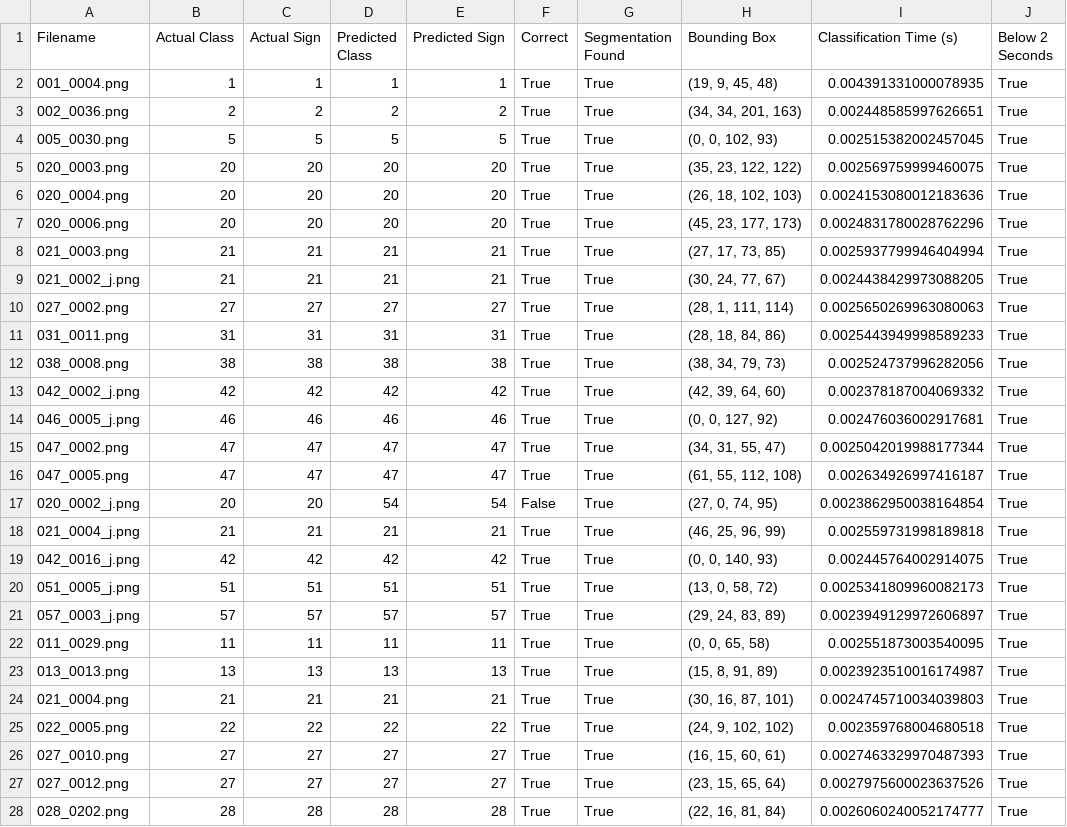
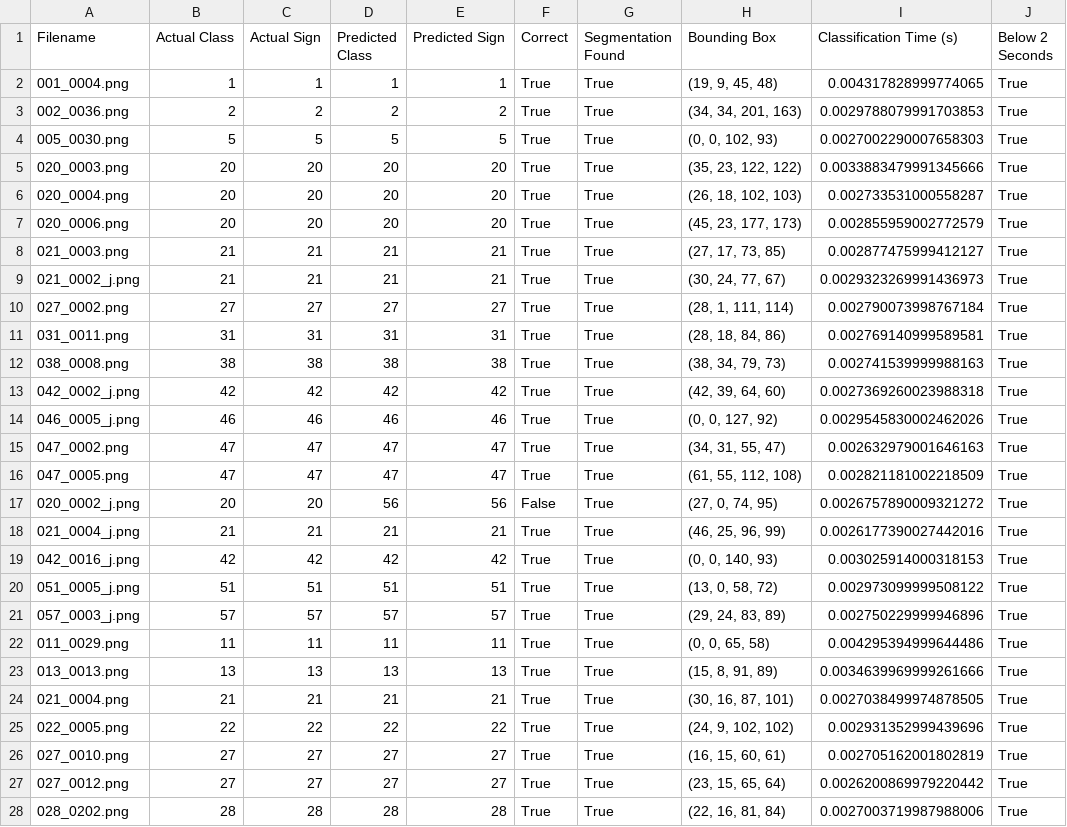
Before and after one commit to khoryz666/traffic-sign-recognition, a CSV file: results/svm_final_84_image_results.csv, drawn as a sheet; only a part is shown; the diff covers the shown part only.

```diff
--- a/results/svm_final_84_image_results.csv
+++ b/results/svm_final_84_image_results.csv
@@ -1,28 +1,28 @@
 Filename,Actual Class,Actual Sign,Predicted Class,Predicted Sign,Correct,Segmentation Found,Bounding Box,Classification Time (s),Below 2 Seconds
-001_0004.png,1,1,1,1,True,True,"(19, 9, 45, 48)",0.004391331000078935,True
-002_0036.png,2,2,2,2,True,True,"(34, 34, 201, 163)",0.002448585997626651,True
-005_0030.png,5,5,5,5,True,True,"(0, 0, 102, 93)",0.002515382002457045,True
-020_0003.png,20,20,20,20,True,True,"(35, 23, 122, 122)",0.002569759999460075,True
-020_0004.png,20,20,20,20,True,True,"(26, 18, 102, 103)",0.0024153080012183636,True
-020_0006.png,20,20,20,20,True,True,"(45, 23, 177, 173)",0.0024831780028762296,True
-021_0003.png,21,21,21,21,True,True,"(27, 17, 73, 85)",0.0025937799946404994,True
-021_0002_j.png,21,21,21,21,True,True,"(30, 24, 77, 67)",0.0024438429973088205,True
-027_0002.png,27,27,27,27,True,True,"(28, 1, 111, 114)",0.0025650269963080063,True
-031_0011.png,31,31,31,31,True,True,"(28, 18, 84, 86)",0.0025443949998589233,True
-038_0008.png,38,38,38,38,True,True,"(38, 34, 79, 73)",0.002524737996282056,True
-042_0002_j.png,42,42,42,42,True,True,"(42, 39, 64, 60)",0.002378187004069332,True
-046_0005_j.png,46,46,46,46,True,True,"(0, 0, 127, 92)",0.002476036002917681,True
-047_0002.png,47,47,47,47,True,True,"(34, 31, 55, 47)",0.0025042019988177344,True
-047_0005.png,47,47,47,47,True,True,"(61, 55, 112, 108)",0.002634926997416187,True
-020_0002_j.png,20,20,54,54,False,True,"(27, 0, 74, 95)",0.0023862950038164854,True
-021_0004_j.png,21,21,21,21,True,True,"(46, 25, 96, 99)",0.002559731998189818,True
-042_0016_j.png,42,42,42,42,True,True,"(0, 0, 140, 93)",0.002445764002914075,True
-051_0005_j.png,51,51,51,51,True,True,"(13, 0, 58, 72)",0.0025341809960082173,True
-057_0003_j.png,57,57,57,57,True,True,"(29, 24, 83, 89)",0.0023949129972606897,True
-011_0029.png,11,11,11,11,True,True,"(0, 0, 65, 58)",0.002551873003540095,True
-013_0013.png,13,13,13,13,True,True,"(15, 8, 91, 89)",0.0023923510016174987,True
-021_0004.png,21,21,21,21,True,True,"(30, 16, 87, 101)",0.0024745710034039803,True
-022_0005.png,22,22,22,22,True,True,"(24, 9, 102, 102)",0.002359768004680518,True
-027_0010.png,27,27,27,27,True,True,"(16, 15, 60, 61)",0.0027463329970487393,True
-027_0012.png,27,27,27,27,True,True,"(23, 15, 65, 64)",0.0027975600023637526,True
-028_0202.png,28,28,28,28,True,True,"(22, 16, 81, 84)",0.0026060240052174777,True
+001_0004.png,1,1,1,1,True,True,"(19, 9, 45, 48)",0.004317828999774065,True
+002_0036.png,2,2,2,2,True,True,"(34, 34, 201, 163)",0.0029788079991703853,True
+005_0030.png,5,5,5,5,True,True,"(0, 0, 102, 93)",0.0027002290007658303,True
+020_0003.png,20,20,20,20,True,True,"(35, 23, 122, 122)",0.0033883479991345666,True
+020_0004.png,20,20,20,20,True,True,"(26, 18, 102, 103)",0.002733531000558287,True
+020_0006.png,20,20,20,20,True,True,"(45, 23, 177, 173)",0.002855959002772579,True
+021_0003.png,21,21,21,21,True,True,"(27, 17, 73, 85)",0.002877475999412127,True
+021_0002_j.png,21,21,21,21,True,True,"(30, 24, 77, 67)",0.0029323269991436973,True
+027_0002.png,27,27,27,27,True,True,"(28, 1, 111, 114)",0.002790073998767184,True
+031_0011.png,31,31,31,31,True,True,"(28, 18, 84, 86)",0.002769140999589581,True
+038_0008.png,38,38,38,38,True,True,"(38, 34, 79, 73)",0.002741539999988163,True
+042_0002_j.png,42,42,42,42,True,True,"(42, 39, 64, 60)",0.0027369260023988318,True
+046_0005_j.png,46,46,46,46,True,True,"(0, 0, 127, 92)",0.0029545830002462026,True
+047_0002.png,47,47,47,47,True,True,"(34, 31, 55, 47)",0.002632979001646163,True
+047_0005.png,47,47,47,47,True,True,"(61, 55, 112, 108)",0.002821181002218509,True
+020_0002_j.png,20,20,56,56,False,True,"(27, 0, 74, 95)",0.0026757890009321272,True
+021_0004_j.png,21,21,21,21,True,True,"(46, 25, 96, 99)",0.0026177390027442016,True
+042_0016_j.png,42,42,42,42,True,True,"(0, 0, 140, 93)",0.003025914000318153,True
+051_0005_j.png,51,51,51,51,True,True,"(13, 0, 58, 72)",0.002973099999508122,True
+057_0003_j.png,57,57,57,57,True,True,"(29, 24, 83, 89)",0.002750229999946896,True
+011_0029.png,11,11,11,11,True,True,"(0, 0, 65, 58)",0.004295394999644486,True
+013_0013.png,13,13,13,13,True,True,"(15, 8, 91, 89)",0.0034639969999261666,True
+021_0004.png,21,21,21,21,True,True,"(30, 16, 87, 101)",0.0027038499974878505,True
+022_0005.png,22,22,22,22,True,True,"(24, 9, 102, 102)",0.002931352999439696,True
+027_0010.png,27,27,27,27,True,True,"(16, 15, 60, 61)",0.002705162001802819,True
+027_0012.png,27,27,27,27,True,True,"(23, 15, 65, 64)",0.0026200869979220442,True
+028_0202.png,28,28,28,28,True,True,"(22, 16, 81, 84)",0.0027003719987988006,True
```
Also changed, not shown: 57 edited cells elsewhere in this file, results/svm_final_public_test_classification_report.csv, results/svm_parameter_validation_results.csv, 3 other files.
